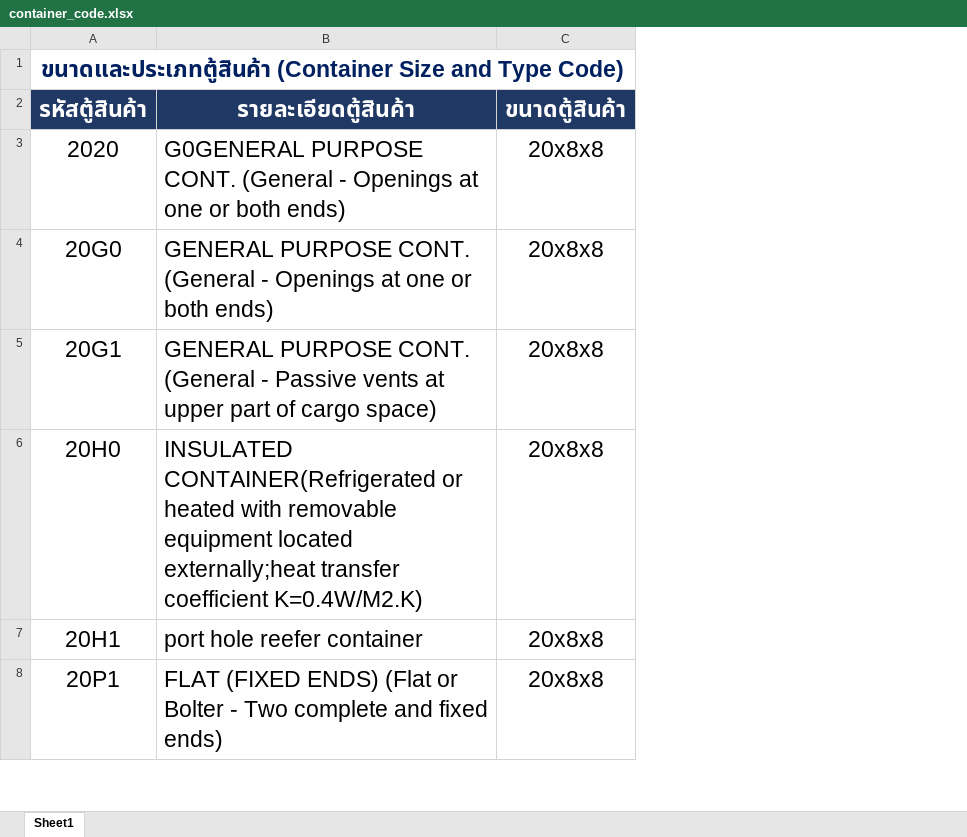
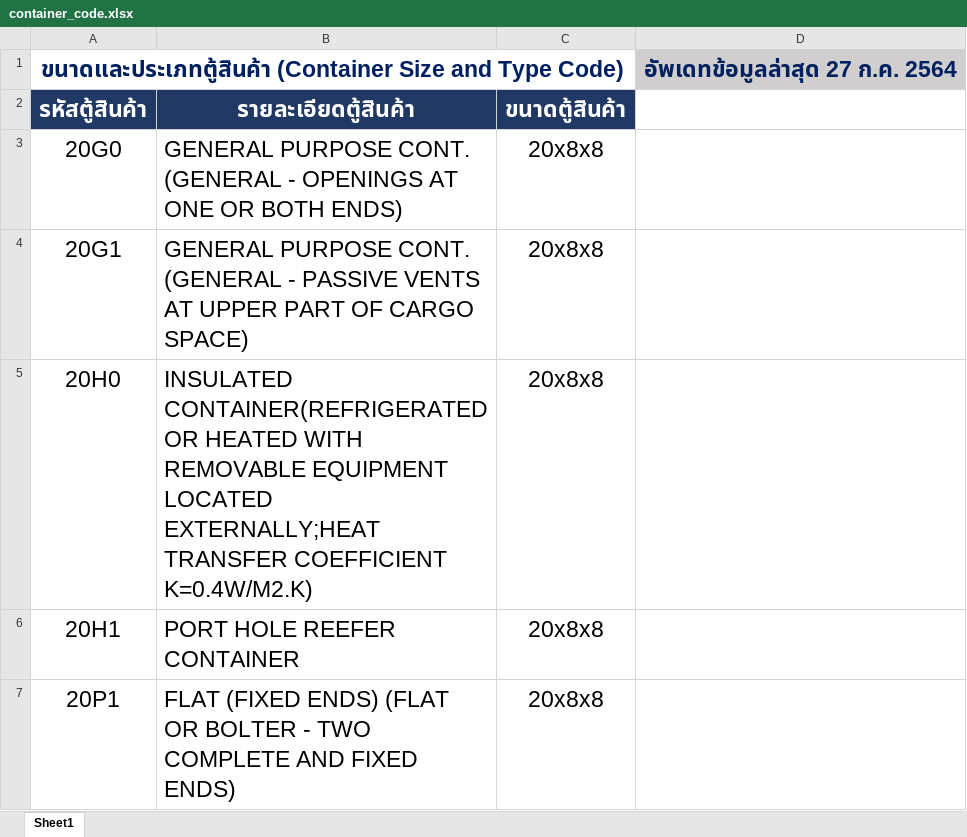
Before and after one commit to ecs-support/contents, an Excel workbook: reference/static/files/container_code.xlsx, sheet Sheet1, drawn as a sheet; only a part is shown; values as stored, in another font and other column widths than the file's, no borders; removed rows and columns are numbered as before the commit, all else as after; the diff covers the shown part only; the diff names each change by its address in the sheet, - before the commit and + after, or states it on an @@ line.

```diff
--- a/reference/static/files/container_code.xlsx (sheet Sheet1)
+++ b/reference/static/files/container_code.xlsx (sheet Sheet1)
-column B, row 2: รายละเอียดตู้สินค้า; rows 4-8: GENERAL PURPOSE CONT. (General - Openings at one or both ends) | GENERAL PURPOSE CONT. (General - Passive vents at upper part of cargo space) | INSULATED CONTAINER(Refrigerated or heated with removable equipment located externally;heat transfer coefficient K=0.4W/M2.K) | port hole reefer container | FLAT (FIXED ENDS) (Flat or Bolter - Two complete and fixed ends)
+column B, rows 2-7: รายละเอียดตู้สินค้า | GENERAL PURPOSE CONT. (GENERAL - OPENINGS AT ONE OR BOTH ENDS) | GENERAL PURPOSE CONT. (GENERAL - PASSIVE VENTS AT UPPER PART OF CARGO SPACE) | INSULATED CONTAINER(REFRIGERATED OR HEATED WITH REMOVABLE EQUIPMENT LOCATED EXTERNALLY;HEAT TRANSFER COEFFICIENT K=0.4W/M2.K) | PORT HOLE REEFER CONTAINER | FLAT (FIXED ENDS) (FLAT OR BOLTER - TWO COMPLETE AND FIXED ENDS)
+column D, row 1: อัพเดทข้อมูลล่าสุด 27 ก.ค. 2564
-row 3: 2020 | G0GENERAL PURPOSE CONT. (General - Openings at one or both ends) | 20x8x8
```
Also changed, not shown: 4 added rows, 3 removed rows and 1 edited cell elsewhere in this sheet, 2 other files.
